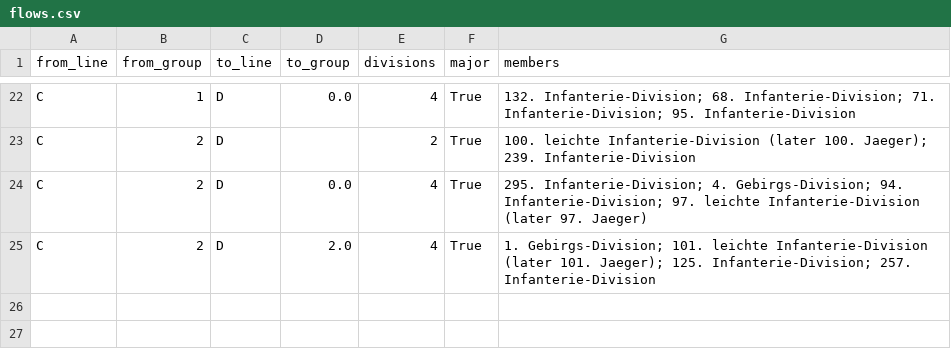
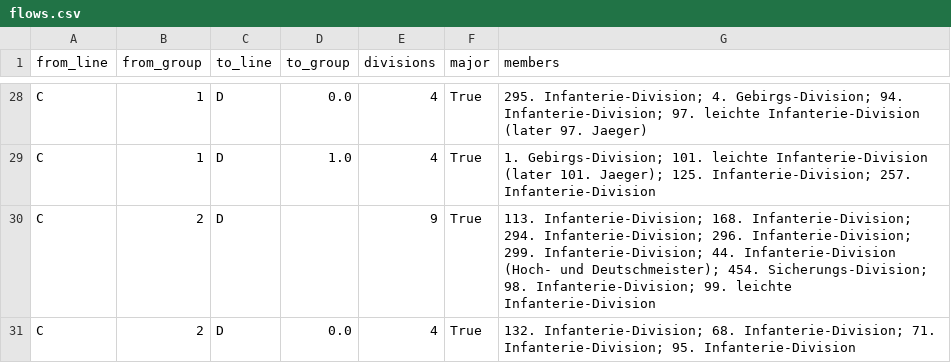
Before and after one commit to gavho/Barbarossa-Analysis, a CSV file: analysis/phase_checkpoints/flows.csv, drawn as a sheet; only a part is shown, gaps mark what is left out; removed rows and columns are numbered as before the commit, all else as after; the diff covers the shown part only; the diff names each change by its address in the sheet, - before the commit and + after, or states it on an @@ line.

Commit message:
Add June 22 start checkpoint to phase analysis
Include divisions' initial positions in checkpoint grouping and flows, with matching map, stability analysis, and app updates.

```diff
--- a/analysis/phase_checkpoints/flows.csv
+++ b/analysis/phase_checkpoints/flows.csv
-G28 (members): 132. Infanterie-Division; 68. Infanterie-Division; 71. Infanterie-Division; 95. Infanterie-Division
+G28 (members): 295. Infanterie-Division; 4. Gebirgs-Division; 94. Infanterie-Division; 97. leichte Infanterie-Division (later 97. Jaeger)
+row 29: C | 1 | D | 1.0 | 4 | True | 1. Gebirgs-Division; 101. leichte Infanterie-Division (later 101. Jaeger); 125. Infanterie-Division; 257. Infanterie-Division
-E30 (divisions): 2
+E30 (divisions): 9
-G30 (members): 100. leichte Infanterie-Division (later 100. Jaeger); 239. Infanterie-Division
+G30 (members): 113. Infanterie-Division; 168. Infanterie-Division; 294. Infanterie-Division; 296. Infanterie-Division; 299. Infanterie-Division; 44. Infanterie-Division (Hoch- und Deutschmeister); 454. Sicherungs-Division; 98. Infanterie-Division; 99. leichte Infanterie-Division
-G31 (members): 295. Infanterie-Division; 4. Gebirgs-Division; 94. Infanterie-Division; 97. leichte Infanterie-Division (later 97. Jaeger)
+G31 (members): 132. Infanterie-Division; 68. Infanterie-Division; 71. Infanterie-Division; 95. Infanterie-Division
-row 25: C | 2 | D | 2.0 | 4 | True | 1. Gebirgs-Division; 101. leichte Infanterie-Division (later 101. Jaeger); 125. Infanterie-Division; 257. Infanterie-Division
```
Also changed, not shown: 9 added rows, 3 removed rows and 21 edited cells elsewhere in this file, analysis/phase_checkpoints/breakaways.csv, analysis/phase_checkpoints/crossings.csv, 11 other files.
